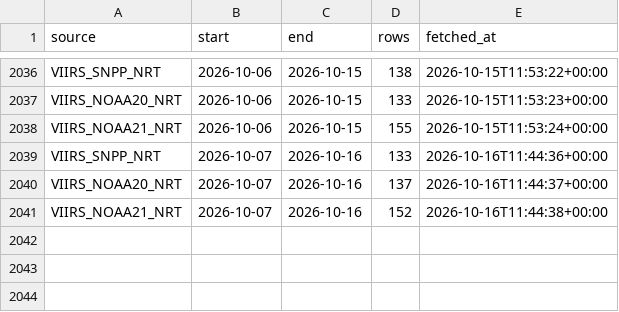
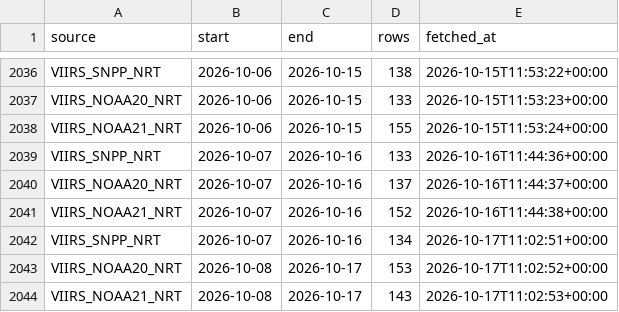
Before and after one commit to turtlestacker/uk-wildfire-satellite, a CSV file: data/raw/_windows_fetched.csv, drawn as a sheet; only a part is shown, gaps mark what is left out.

Commit message:
data: FIRMS update 2026-10-17

```diff
--- a/data/raw/_windows_fetched.csv
+++ b/data/raw/_windows_fetched.csv
@@ -2041 +2041,4 @@ VIIRS_NOAA20_NRT,2026-10-07,2026-10-16,137,2026-10-16T11:44:37+00:00
 VIIRS_NOAA21_NRT,2026-10-07,2026-10-16,152,2026-10-16T11:44:38+00:00
+VIIRS_SNPP_NRT,2026-10-07,2026-10-16,134,2026-10-17T11:02:51+00:00
+VIIRS_NOAA20_NRT,2026-10-08,2026-10-17,153,2026-10-17T11:02:52+00:00
+VIIRS_NOAA21_NRT,2026-10-08,2026-10-17,143,2026-10-17T11:02:53+00:00
```
Also changed, not shown: data/processed/annual.csv, data/processed/daily.csv, 16 other files.
